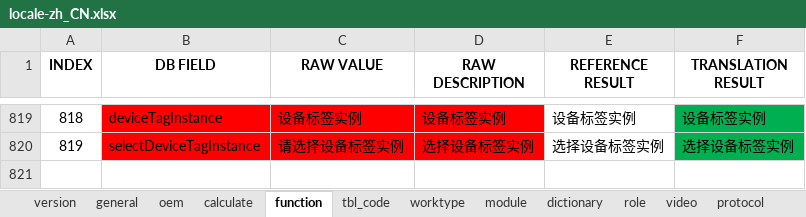
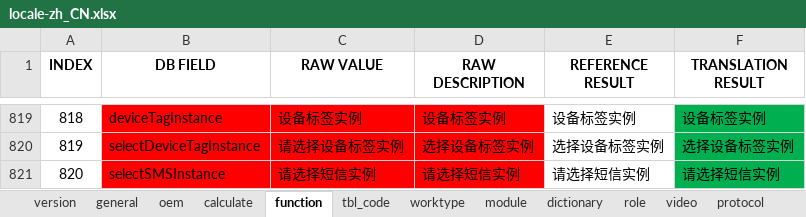
Before and after one commit to cosog/ap, an Excel workbook: WebRoot/oem/cnpc/locale/locale-zh_CN.xlsx, sheet function, drawn as a sheet; only a part is shown, gaps mark what is left out; values as stored, in another font and other column widths than the file's, no borders; the diff names each change by its address in the sheet, - before the commit and + after, or states it on an @@ line.

```diff
--- a/WebRoot/oem/cnpc/locale/locale-zh_CN.xlsx (sheet function)
+++ b/WebRoot/oem/cnpc/locale/locale-zh_CN.xlsx (sheet function)
+row 821: 820 | selectSMSInstance | 请选择短信实例 | 请选择短信实例 | 请选择短信实例 | 请选择短信实例
```
Also changed, not shown: sheet oem, sheet version, WebRoot/oem/cnpc/locale/locale-en.xlsx, WebRoot/oem/cnpc/locale/locale-ru.xlsx, 26 other files.
